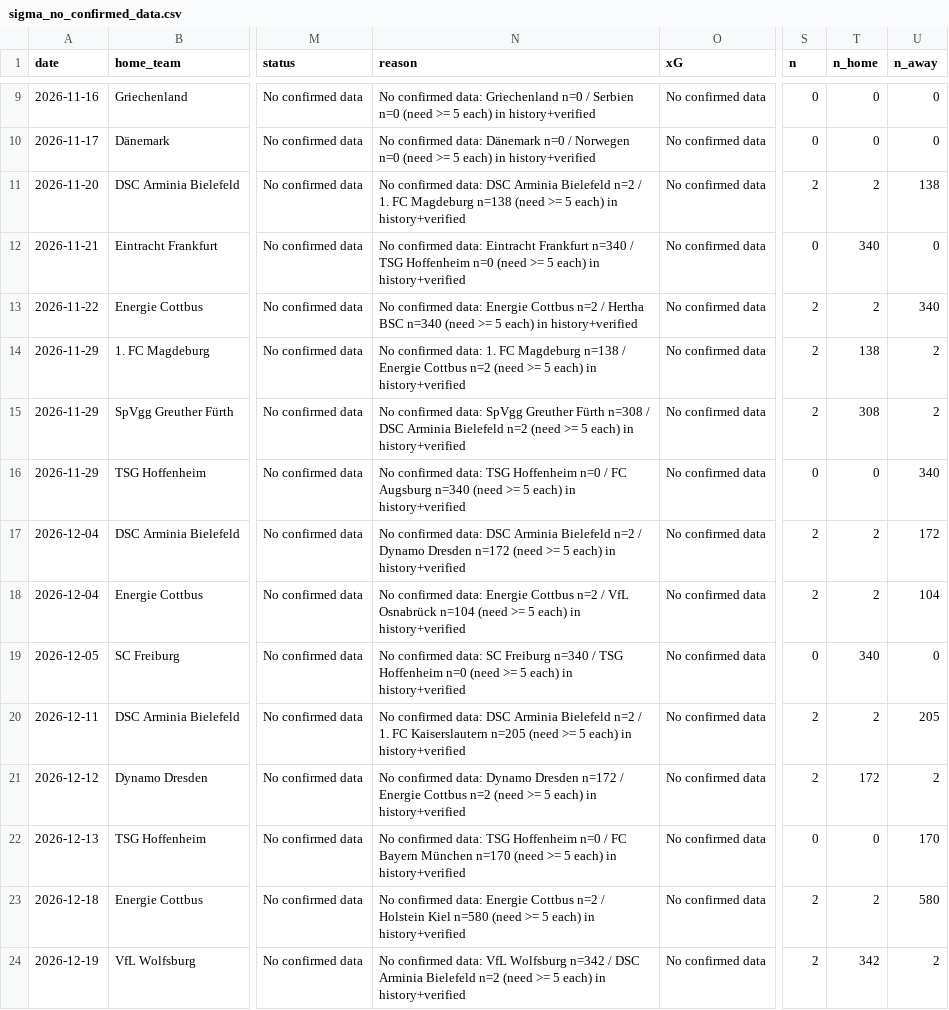
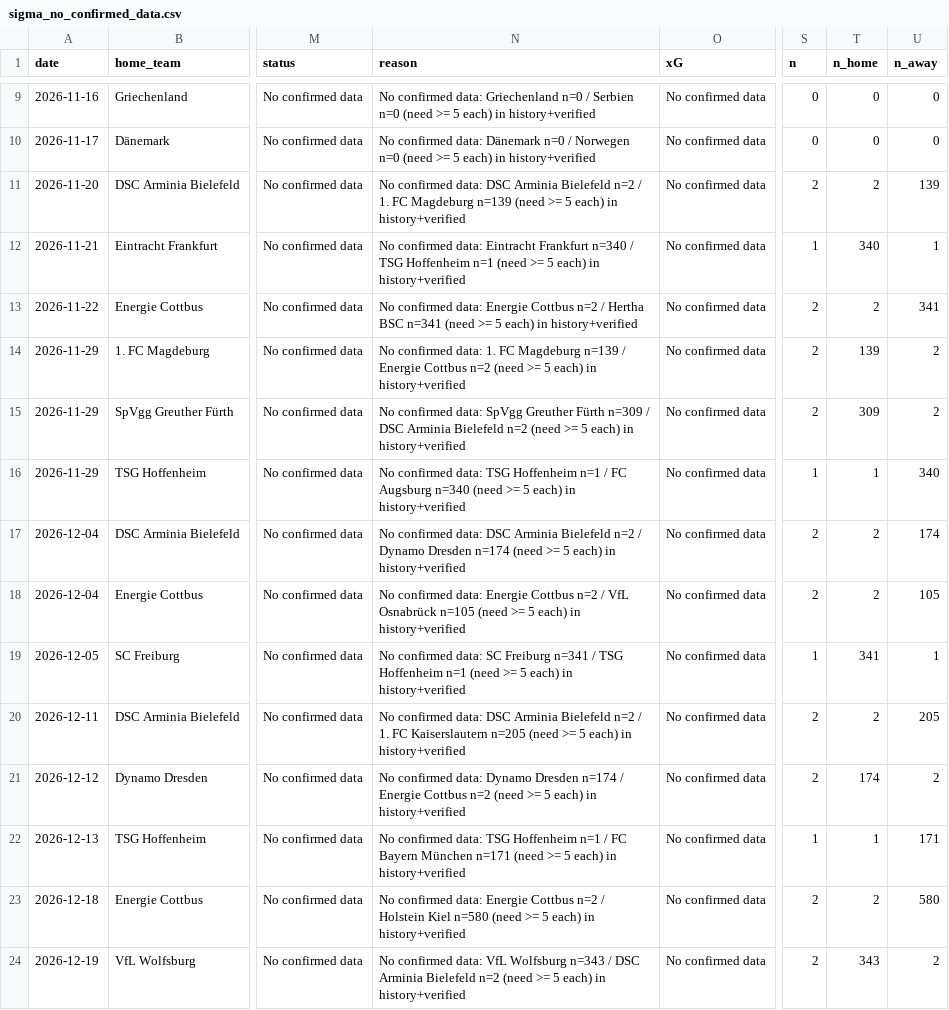
Before and after one commit to mahmoud822822/sigma, a CSV file: data/sigma_no_confirmed_data.csv, drawn as a sheet; only a part is shown, gaps mark what is left out; the diff covers the shown part only; the diff names each change by its address in the sheet, - before the commit and + after, or states it on an @@ line.

```diff
--- a/data/sigma_no_confirmed_data.csv
+++ b/data/sigma_no_confirmed_data.csv
-N11 (reason): …FC Magdeburg n=138 (need >=…
+N11 (reason): …FC Magdeburg n=139 (need >=…
-U11 (n_away): 138
+U11 (n_away): 139
-N12 (reason): …TSG Hoffenheim n=0 (need >=…
+N12 (reason): …TSG Hoffenheim n=1 (need >=…
-S12 (n): 0
+S12 (n): 1
-U12 (n_away): 0
+U12 (n_away): 1
-N13 (reason): …Hertha BSC n=340 (need >=…
+N13 (reason): …Hertha BSC n=341 (need >=…
-U13 (n_away): 340
+U13 (n_away): 341
-N14 (reason): …FC Magdeburg n=138 / Energie…
+N14 (reason): …FC Magdeburg n=139 / Energie…
-T14 (n_home): 138
+T14 (n_home): 139
-N15 (reason): …Greuther Fürth n=308 / DSC…
+N15 (reason): …Greuther Fürth n=309 / DSC…
-T15 (n_home): 308
+T15 (n_home): 309
-N16 (reason): …TSG Hoffenheim n=0 / FC…
+N16 (reason): …TSG Hoffenheim n=1 / FC…
-S16 (n): 0
+S16 (n): 1
-T16 (n_home): 0
+T16 (n_home): 1
-N17 (reason): …Dynamo Dresden n=172 (need >=…
+N17 (reason): …Dynamo Dresden n=174 (need >=…
-U17 (n_away): 172
+U17 (n_away): 174
-N18 (reason): …VfL Osnabrück n=104 (need >=…
+N18 (reason): …VfL Osnabrück n=105 (need >=…
-U18 (n_away): 104
+U18 (n_away): 105
-N19 (reason): …SC Freiburg n=340 / TSG Hoffenheim n=0 (need >=…
+N19 (reason): …SC Freiburg n=341 / TSG Hoffenheim n=1 (need >=…
-S19 (n): 0
+S19 (n): 1
-T19 (n_home): 340
+T19 (n_home): 341
-U19 (n_away): 0
+U19 (n_away): 1
-N21 (reason): …Dynamo Dresden n=172 / Energie…
+N21 (reason): …Dynamo Dresden n=174 / Energie…
-T21 (n_home): 172
+T21 (n_home): 174
-N22 (reason): …TSG Hoffenheim n=0 / FC Bayern München n=170 (need >=…
+N22 (reason): …TSG Hoffenheim n=1 / FC Bayern München n=171 (need >=…
-S22 (n): 0
+S22 (n): 1
-T22 (n_home): 0
+T22 (n_home): 1
-U22 (n_away): 170
+U22 (n_away): 171
-N24 (reason): …VfL Wolfsburg n=342 / DSC…
+N24 (reason): …VfL Wolfsburg n=343 / DSC…
-T24 (n_home): 342
+T24 (n_home): 343
```
Also changed, not shown: 119 edited cells elsewhere in this file, data/sigma_bulk_predictions.csv, data/sigma_bulk_predictions_v44.csv, 8 other files.
